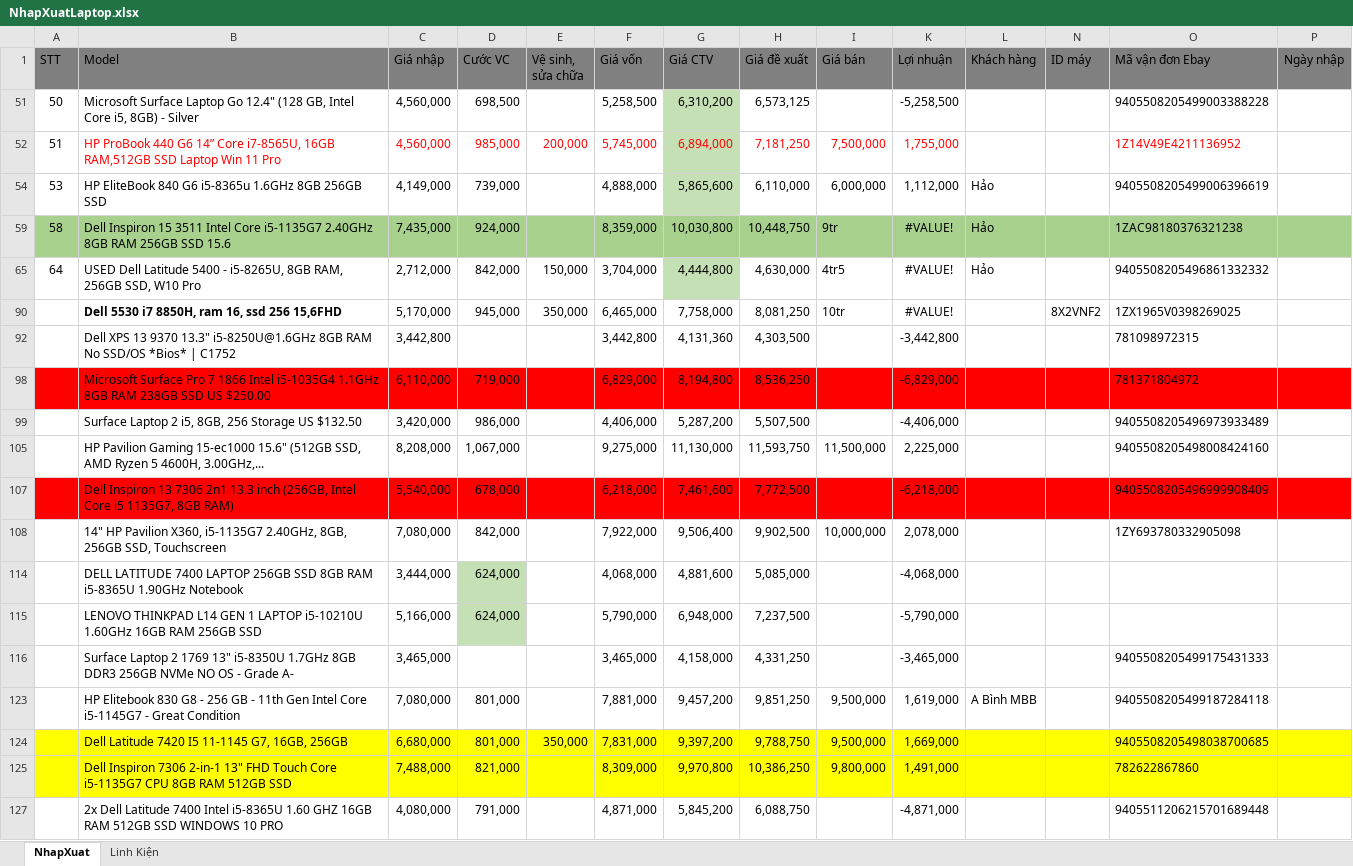
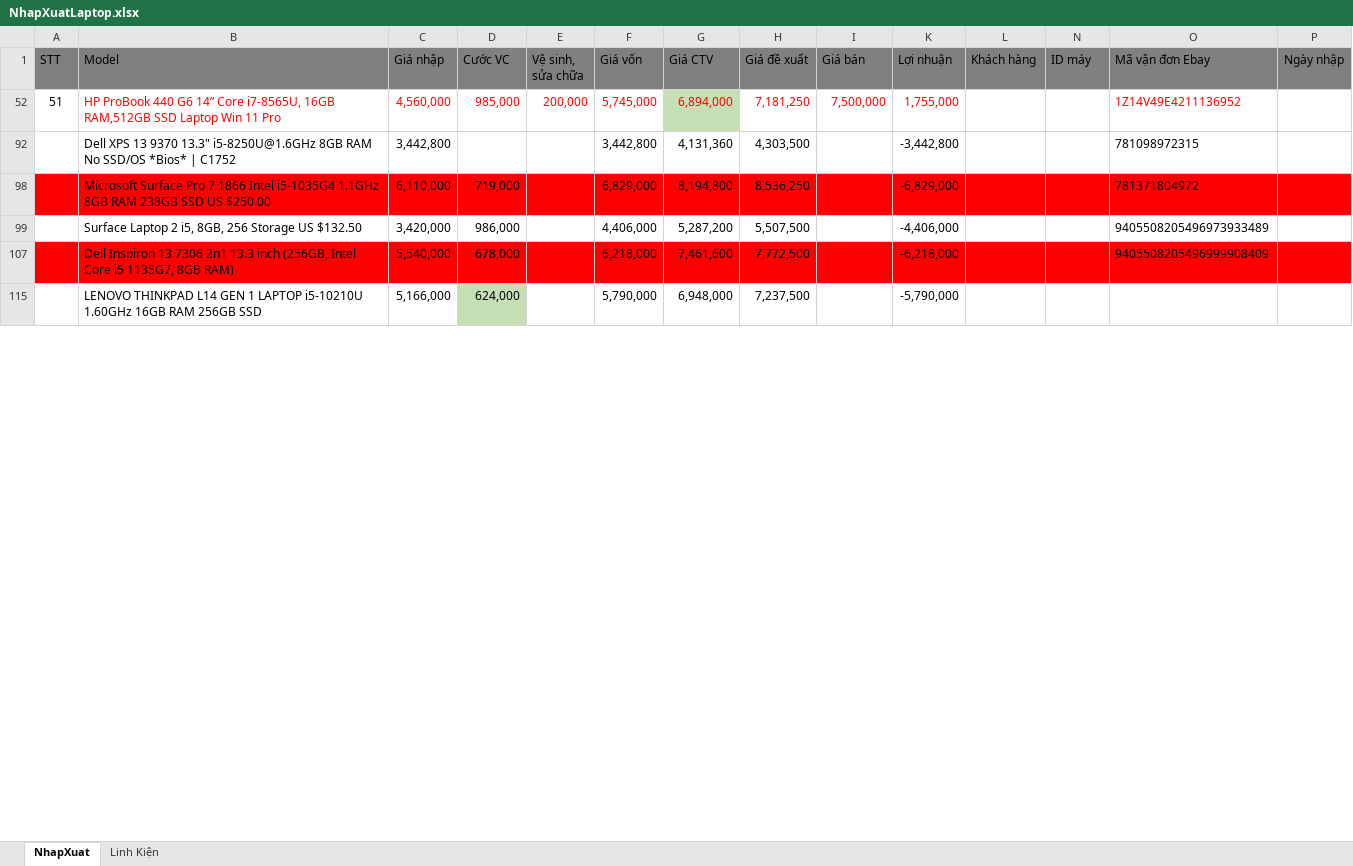
Before and after one commit to anhtuan200794/04.Private, an Excel workbook: TDStore/NhapXuatLaptop.xlsx, sheet NhapXuat, drawn as a sheet; only a part is shown; values as stored, in another font and other column widths than the file's, no borders; charts and pictures and conditional formats not drawn; removed rows and columns are numbered as before the commit, all else as after; rows hold the shown columns only; the diff covers the shown part only; the diff names each change by its address in the sheet, - before the commit and + after, or states it on an @@ line.

Commit message:
update mua macbook

```diff
--- a/TDStore/NhapXuatLaptop.xlsx (sheet NhapXuat)
+++ b/TDStore/NhapXuatLaptop.xlsx (sheet NhapXuat)
@@ row 51 hidden: 50 | Microsoft Surface Laptop Go 12.4" (128 GB, Intel Core i5, 8GB) - Silver | 4,560,000 | 698,500 |  | 5,258,500 | 6,310,200 | 6,573,125 |  | -5,258,500 |  |  | 9405508205499003388228 @@
@@ row 54 hidden: 53 | HP EliteBook 840 G6 i5-8365u 1.6GHz 8GB 256GB SSD | 4,149,000 | 739,000 |  | 4,888,000 | 5,865,600 | 6,110,000 | 6,000,000 | 1,112,000 | Hảo |  | 9405508205499006396619 @@
@@ row 59 hidden: 58 | Dell Inspiron 15 3511 Intel Core i5-1135G7 2.40GHz 8GB RAM 256GB SSD 15.6 | 7,435,000 | 924,000 |  | 8,359,000 | 10,030,800 | 10,448,750 | 9tr | #VALUE! | Hảo |  | 1ZAC98180376321238 @@
@@ row 65 hidden: 64 | USED Dell Latitude 5400 - i5-8265U, 8GB RAM, 256GB SSD, W10 Pro | 2,712,000 | 842,000 | 150,000 | 3,704,000 | 4,444,800 | 4,630,000 | 4tr5 | #VALUE! | Hảo |  | 9405508205496861332332 @@
-row 90:  | Dell 5530 i7 8850H, ram 16, ssd 256 15,6FHD | 5,170,000 | 945,000 | 350,000 | 6,465,000 | 7,758,000 | 8,081,250 | 10tr | #VALUE! |  | 8X2VNF2 | 1ZX1965V0398269025
-row 105:  | HP Pavilion Gaming 15-ec1000 15.6" (512GB SSD, AMD Ryzen 5 4600H, 3.00GHz,... | 8,208,000 | 1,067,000 |  | 9,275,000 | 11,130,000 | 11,593,750 | 11,500,000 | 2,225,000 |  |  | 9405508205498008424160
-row 108:  | 14" HP Pavilion X360, i5-1135G7 2.40GHz, 8GB, 256GB SSD, Touchscreen | 7,080,000 | 842,000 |  | 7,922,000 | 9,506,400 | 9,902,500 | 10,000,000 | 2,078,000 |  |  | 1ZY693780332905098
@@ row 114 hidden:  | DELL LATITUDE 7400 LAPTOP 256GB SSD 8GB RAM i5-8365U 1.90GHz Notebook | 3,444,000 | 624,000 |  | 4,068,000 | 4,881,600 | 5,085,000 |  | -4,068,000 @@
@@ row 116 hidden:  | Surface Laptop 2 1769 13" i5-8350U 1.7GHz 8GB DDR3 256GB NVMe NO OS - Grade A- | 3,465,000 |  |  | 3,465,000 | 4,158,000 | 4,331,250 |  | -3,465,000 |  |  | 9405508205499175431333 @@
@@ row 123 hidden:  | HP Elitebook 830 G8 - 256 GB - 11th Gen Intel Core i5-1145G7 - Great Condition | 7,080,000 | 801,000 |  | 7,881,000 | 9,457,200 | 9,851,250 | 9,500,000 | 1,619,000 | A Bình MBB |  | 9405508205499187284118 @@
@@ row 124 hidden:  | Dell Latitude 7420 I5 11-1145 G7, 16GB, 256GB | 6,680,000 | 801,000 | 350,000 | 7,831,000 | 9,397,200 | 9,788,750 | 9,500,000 | 1,669,000 |  |  | 9405508205498038700685 @@
-row 125:  | Dell Inspiron 7306 2-in-1 13" FHD Touch Core i5-1135G7 CPU 8GB RAM 512GB SSD | 7,488,000 | 821,000 |  | 8,309,000 | 9,970,800 | 10,386,250 | 9,800,000 | 1,491,000 |  |  | 782622867860
@@ row 127 hidden:  | 2x Dell Latitude 7400 Intel i5-8365U 1.60 GHZ 16GB RAM 512GB SSD WINDOWS 10 PRO | 4,080,000 | 791,000 |  | 4,871,000 | 5,845,200 | 6,088,750 |  | -4,871,000 |  |  | 9405511206215701689448 @@
```
Also changed, not shown: 14 added rows, 34 removed rows, 5 hidden or unhidden rows, 154 edited cells, cell formats and merged cells elsewhere in this sheet, hidden cells, charts or pictures.
